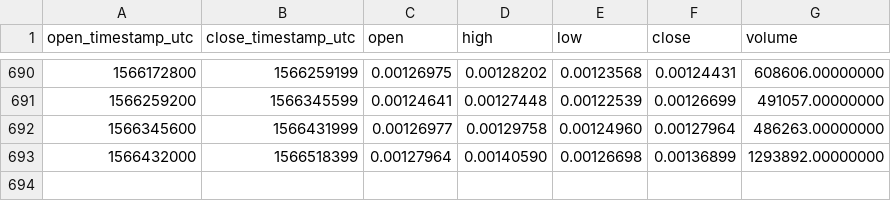
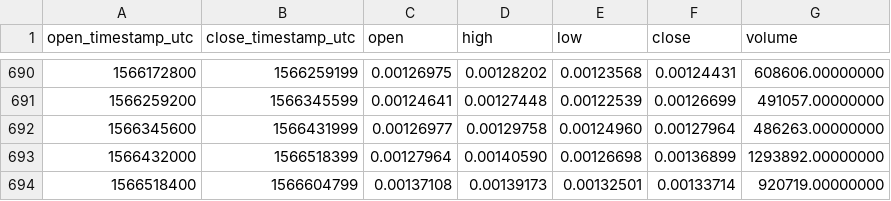
Before and after one commit to cryptobigbro/binance-IOTAETH, a CSV file: binance-IOTAETH-1d.csv, drawn as a sheet; only a part is shown, gaps mark what is left out.

Commit message:
Update OHLCV data.

```diff
--- a/binance-IOTAETH-1d.csv
+++ b/binance-IOTAETH-1d.csv
@@ -693 +693,2 @@ open_timestamp_utc,close_timestamp_utc,open,high,low,close,volume
 1566432000,1566518399,0.00127964,0.00140590,0.00126698,0.00136899,1293892.00000000
+1566518400,1566604799,0.00137108,0.00139173,0.00132501,0.00133714,920719.00000000
```
Also changed, not shown: 1 other file.
